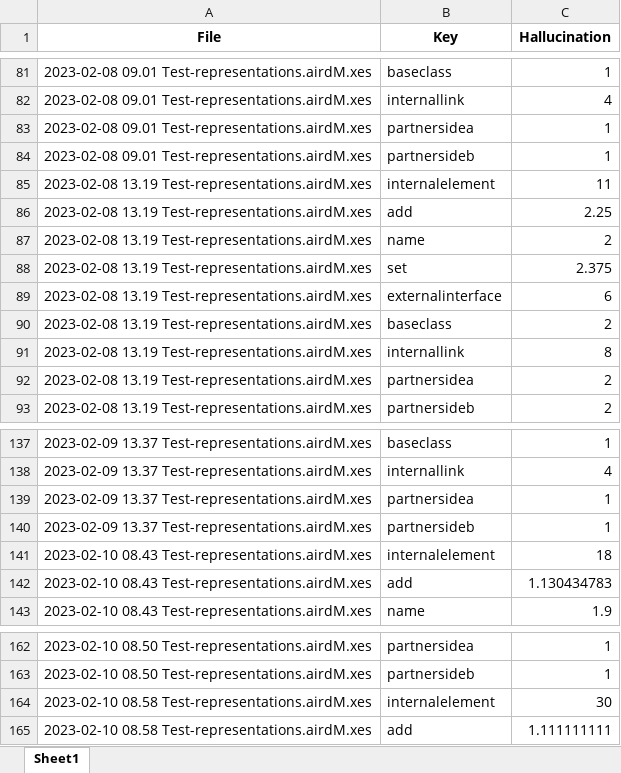
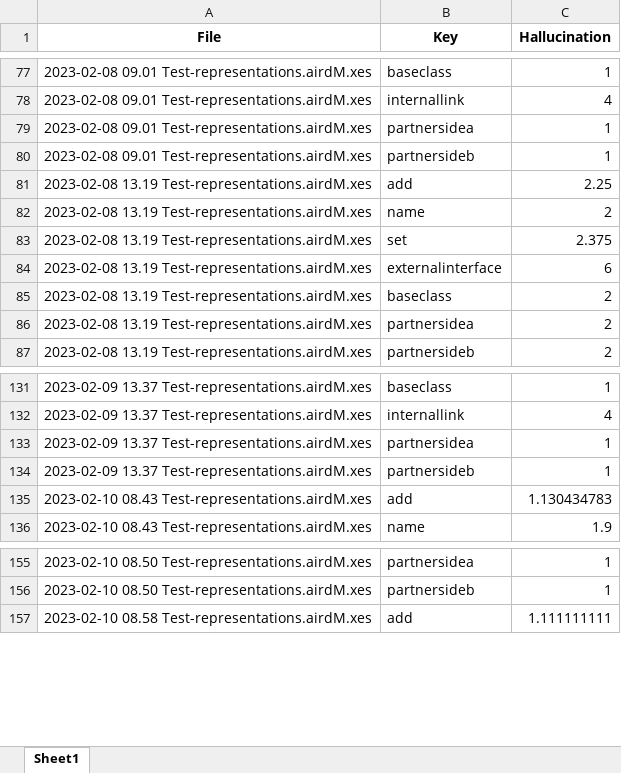
Before and after one commit to hepsycode/MASTER-LLM-IST, an Excel workbook: 08_Trace_Quality_Checker/Results/results_RQ1/CAEX/Quality-Checker-Hallucination-GPT4.xlsx, sheet Sheet1, drawn as a sheet; only a part is shown, gaps mark what is left out; values as stored, in another font and other column widths than the file's, no borders; the diff covers the shown part only; the diff names each change by its address in the sheet, - before the commit and + after, or states it on an @@ line.

```diff
--- a/08_Trace_Quality_Checker/Results/results_RQ1/CAEX/Quality-Checker-Hallucination-GPT4.xlsx (sheet Sheet1)
+++ b/08_Trace_Quality_Checker/Results/results_RQ1/CAEX/Quality-Checker-Hallucination-GPT4.xlsx (sheet Sheet1)
-row 85: 2023-02-08 13.19 Test-representations.airdM.xes | internalelement | 11
-row 91: 2023-02-08 13.19 Test-representations.airdM.xes | internallink | 8
-row 141: 2023-02-10 08.43 Test-representations.airdM.xes | internalelement | 18
-row 164: 2023-02-10 08.58 Test-representations.airdM.xes | internalelement | 30
```
Also changed, not shown: 6 removed rows elsewhere in this sheet, 08_Trace_Quality_Checker/Results/results_RQ1/CAEX/Quality-Checker-Hallucination-LLAMA3.xlsx, 08_Trace_Quality_Checker/Results/results_RQ1/CAEX/Quality-Checker-LLAMA3.xlsx, 40 other files.
